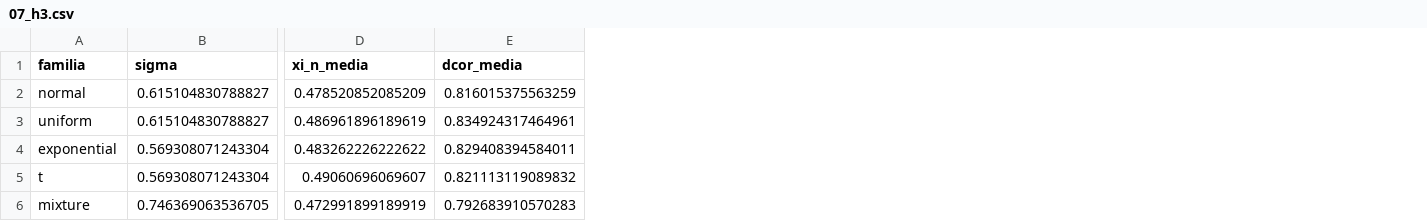
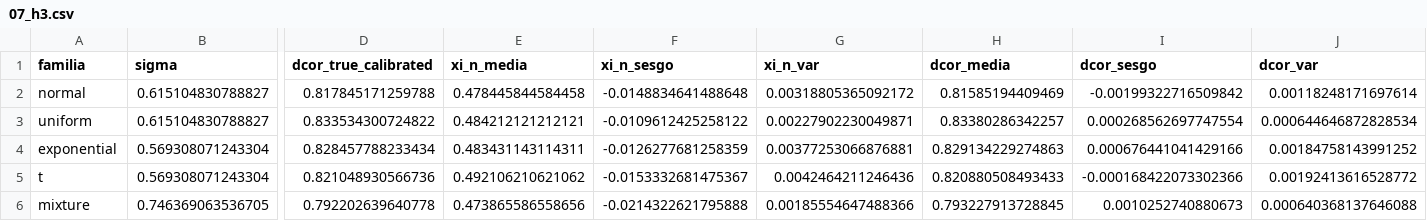
Before and after one commit to ArchieJamDev/ChatterjeeXi-Simulation, a CSV file: simulation/results/07_h3.csv, drawn as a sheet; only a part is shown, gaps mark what is left out; addresses are those after the commit; the diff names each change by its address in the sheet, - before the commit and + after, or states it on an @@ line.

```diff
--- a/simulation/results/07_h3.csv
+++ b/simulation/results/07_h3.csv
+column D (dcor_true_calibrated), rows 2-6: 0.817845171259788 | 0.833534300724822 | 0.828457788233434 | 0.821048930566736 | 0.792202639640778
+column F (xi_n_sesgo), rows 2-6: -0.0148834641488648 | -0.0109612425258122 | -0.0126277681258359 | -0.0153332681475367 | -0.0214322621795888
+column G (xi_n_var), rows 2-6: 0.00318805365092172 | 0.00227902230049871 | 0.00377253066876881 | 0.0042464211246436 | 0.00185554647488366
+column I (dcor_sesgo), rows 2-6: -0.00199322716509842 | 0.000268562697747554 | 0.000676441041429166 | -0.000168422073302366 | 0.0010252740880673
+column J (dcor_var), rows 2-6: 0.00118248171697614 | 0.000644646872828534 | 0.00184758143991252 | 0.00192413616528772 | 0.000640368137646088
-E2 (xi_n_media): 0.478520852085209
+E2 (xi_n_media): 0.478445844584458
-H2 (dcor_media): 0.816015375563259
+H2 (dcor_media): 0.81585194409469
-E3 (xi_n_media): 0.486961896189619
+E3 (xi_n_media): 0.484212121212121
-H3 (dcor_media): 0.834924317464961
+H3 (dcor_media): 0.83380286342257
-E4 (xi_n_media): 0.483262226222622
+E4 (xi_n_media): 0.483431143114311
-H4 (dcor_media): 0.829408394584011
+H4 (dcor_media): 0.829134229274863
-E5 (xi_n_media): 0.49060696069607
+E5 (xi_n_media): 0.492106210621062
-H5 (dcor_media): 0.821113119089832
+H5 (dcor_media): 0.820880508493433
-E6 (xi_n_media): 0.472991899189919
+E6 (xi_n_media): 0.473865586558656
-H6 (dcor_media): 0.792683910570283
+H6 (dcor_media): 0.793227913728845
```
Also changed, not shown: simulation/results/01_h1.csv, 7 other files.
